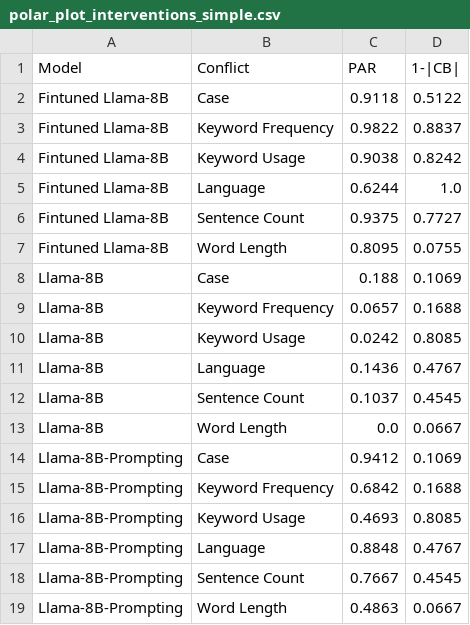
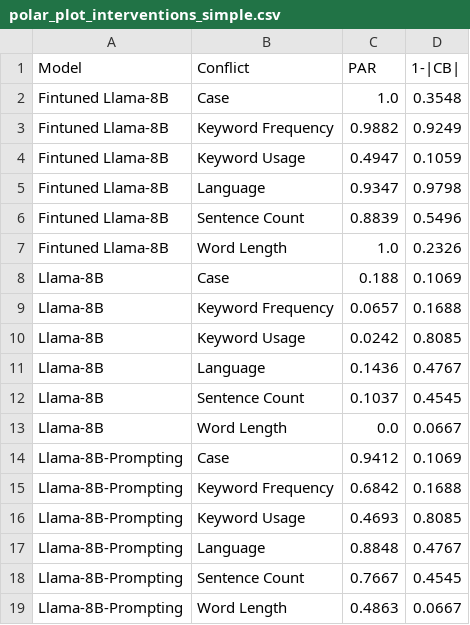
Before and after one commit to yilin-geng/llm_instruction_conflicts, a CSV file: analysis/tables/polar_plot_interventions_simple.csv, drawn as a sheet.

```diff
--- a/analysis/tables/polar_plot_interventions_simple.csv
+++ b/analysis/tables/polar_plot_interventions_simple.csv
@@ -1,8 +1,8 @@
 Model,Conflict,PAR,1-|CB|
-Fintuned Llama-8B,Case,0.9118,0.5122
-Fintuned Llama-8B,Keyword Frequency,0.9822,0.8837
-Fintuned Llama-8B,Keyword Usage,0.9038,0.8242
-Fintuned Llama-8B,Language,0.6244,1.0
-Fintuned Llama-8B,Sentence Count,0.9375,0.7727
-Fintuned Llama-8B,Word Length,0.8095,0.0755
+Fintuned Llama-8B,Case,1.0,0.3548
+Fintuned Llama-8B,Keyword Frequency,0.9882,0.9249
+Fintuned Llama-8B,Keyword Usage,0.4947,0.1059
+Fintuned Llama-8B,Language,0.9347,0.9798
+Fintuned Llama-8B,Sentence Count,0.8839,0.5496
+Fintuned Llama-8B,Word Length,1.0,0.2326
 Llama-8B,Case,0.188,0.1069
```
Also changed, not shown: analysis/conflict_level_summary_processed_response_intervention.csv, 3 other files.
